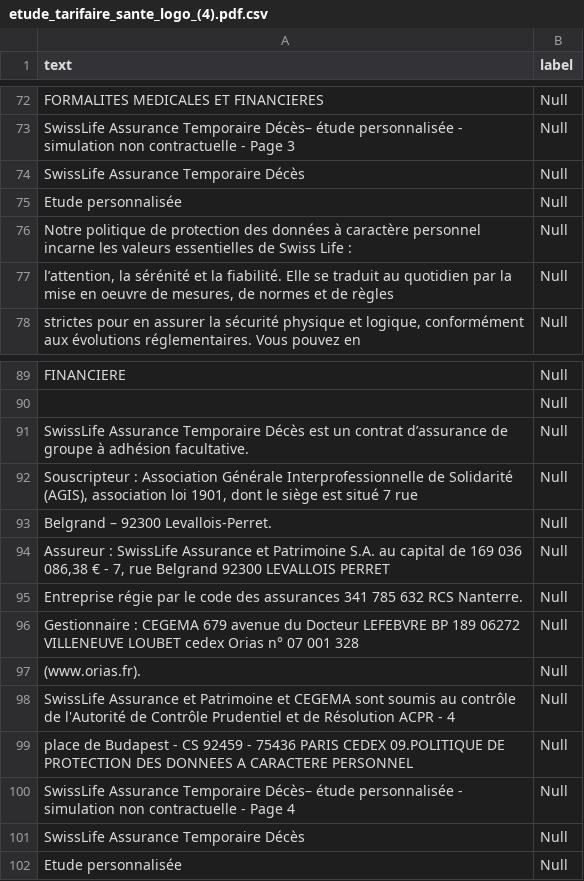
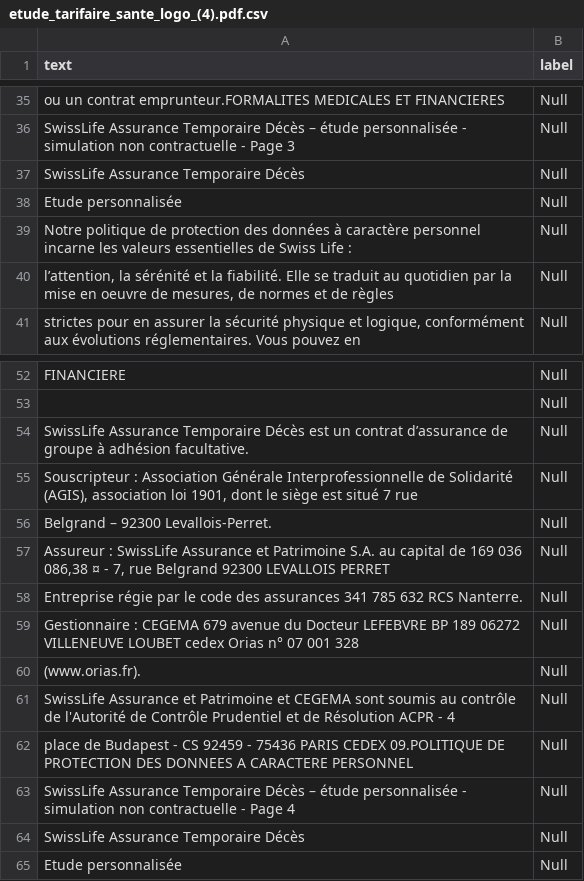
Before and after one commit to douuvid/Projet_Mutuelle, a CSV file: Resultat_csv/etude_tarifaire_sante_logo_(4).pdf.csv, drawn as a sheet; only a part is shown, gaps mark what is left out; addresses are those after the commit; the diff covers the shown part only; the diff names each change by its address in the sheet, - before the commit and + after, or states it on an @@ line.

```diff
--- a/Resultat_csv/etude_tarifaire_sante_logo_(4).pdf.csv
+++ b/Resultat_csv/etude_tarifaire_sante_logo_(4).pdf.csv
-A35 (text): FORMALITES MEDICALES ET…
+A35 (text): ou un contrat emprunteur.FORMALITES MEDICALES ET…
-A36 (text): …Assurance Temporaire Décès– étude personnalisée…
+A36 (text): …Assurance Temporaire Décès – étude personnalisée…
-A57 (text): …036 086,38 € - 7,…
+A57 (text): …036 086,38 ¤ - 7,…
-A63 (text): …Assurance Temporaire Décès– étude personnalisée…
+A63 (text): …Assurance Temporaire Décès – étude personnalisée…
```
Also changed, not shown: 37 removed rows and 21 edited cells elsewhere in this file, Resultat_csv/etude_tarifaire_sante_logo_(1).pdf.csv, Resultat_csv/etude_tarifaire_sante_logo_(5).pdf.csv, 10 other files.
